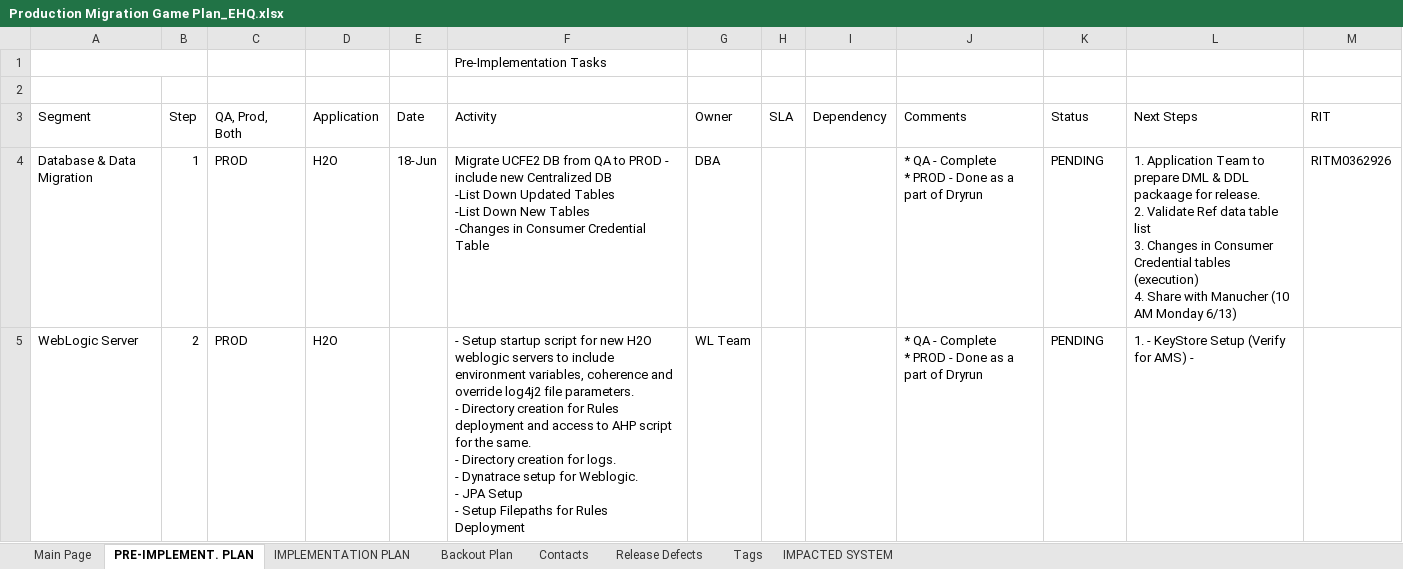
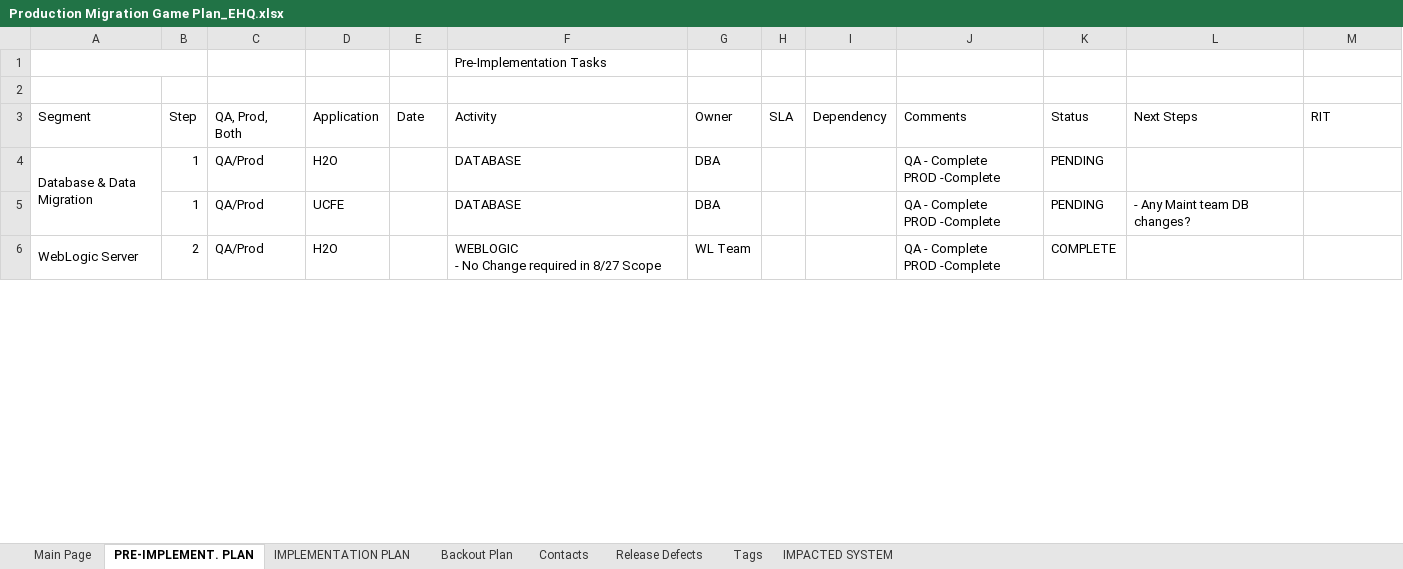
Before and after one commit to mshaw2/AssignmentFour, an Excel workbook: Production Migration Game Plan_EHQ.xlsx, sheet PRE-IMPLEMENT. PLAN, drawn as a sheet; only a part is shown; values as stored, in another font and other column widths than the file's, no cell formats; addresses are those after the commit; ↵ is a line break in a cell; the diff covers the shown part only; the diff names each change by its address in the sheet, - before the commit and + after, or states it on an @@ line.

Commit message:
Add files via upload

```diff
--- a/Production Migration Game Plan_EHQ.xlsx (sheet PRE-IMPLEMENT. PLAN)
+++ b/Production Migration Game Plan_EHQ.xlsx (sheet PRE-IMPLEMENT. PLAN)
+A4:A5 merged
-C4 (QA, Prod, Both): PROD
+C4 (QA, Prod, Both): QA/Prod
-E4 (Date): 18-Jun
+E4 (Date): (empty)
-F4 (Activity): Migrate UCFE2 DB from QA to PROD - include new Centralized DB ↵ -List Down Updated Tables ↵ -List Down New Tables ↵ -Changes in Consumer Credential Table
+F4 (Activity): DATABASE
-J4 (Comments): * QA - Complete ↵ * PROD - Done as a part of Dryrun
+J4 (Comments): QA - Complete ↵ PROD -Complete
-L4 (Next Steps): 1. Application Team to prepare DML & DDL packaage for release. ↵ 2. Validate Ref data table list ↵ 3. Changes in Consumer Credential tables (execution) ↵ 4. Share with Manucher (10 AM Monday 6/13)
+L4 (Next Steps): (empty)
-M4 (RIT): RITM0362926
+M4 (RIT): (empty)
+row 5:  | 1 | QA/Prod | UCFE |  | DATABASE | DBA |  |  | QA - Complete ↵ PROD -Complete | PENDING | - Any Maint team DB changes?
+A6:A7 merged
-C6 (QA, Prod, Both): PROD
+C6 (QA, Prod, Both): QA/Prod
-F6 (Activity): - Setup startup script for new H2O weblogic servers to include environment variables, coherence and override log4j2 file parameters. ↵ - Directory creation for Rules deployment and access to AHP script for the same. ↵ - Directory creation for logs. ↵ - Dynatrace setup for Weblogic. ↵ - JPA Setup ↵ - Setup Filepaths for Rules Deployment
+F6 (Activity): WEBLOGIC ↵ - No Change required in 8/27 Scope
-J6 (Comments): * QA - Complete ↵ * PROD - Done as a part of Dryrun
+J6 (Comments): QA - Complete ↵ PROD -Complete
-K6 (Status): PENDING
+K6 (Status): COMPLETE
-L6 (Next Steps): 1. - KeyStore Setup (Verify for AMS) -
+L6 (Next Steps): (empty)
```
Also changed, not shown: 13 added rows, 20 removed rows, 59 edited cells and merged cells elsewhere in this sheet, sheet Tags, sheet IMPLEMENTATION PLAN, cell formats.
